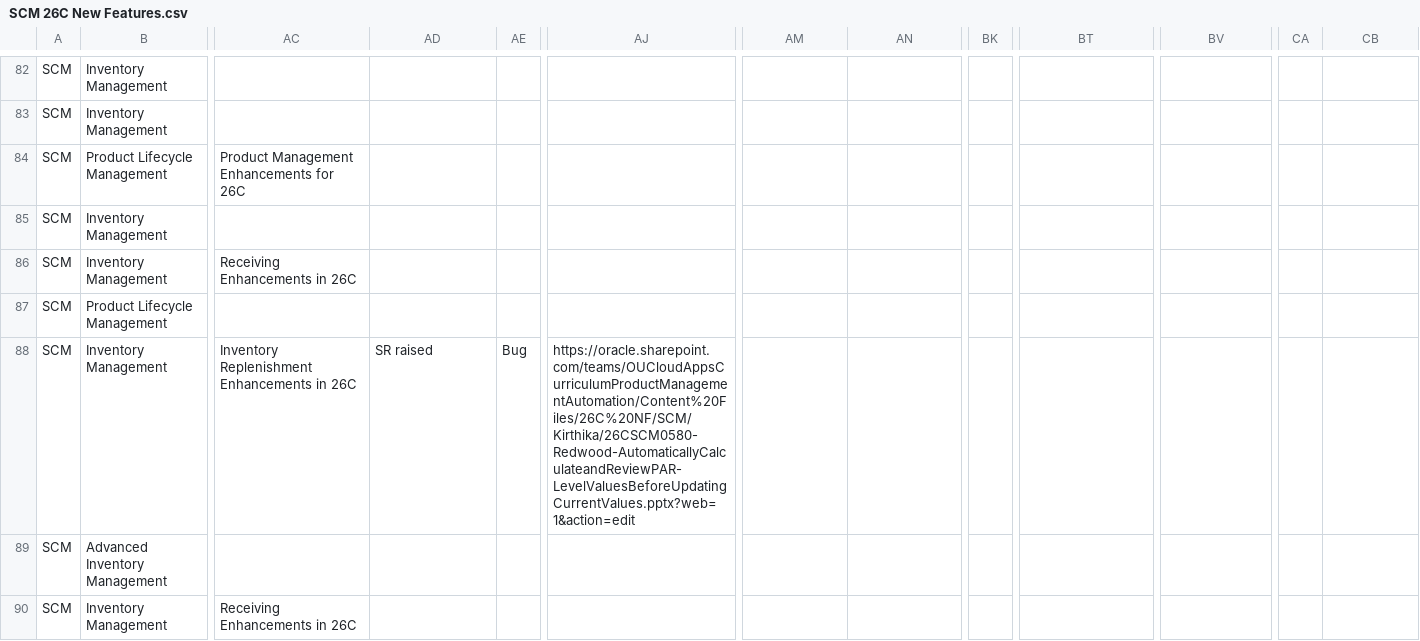
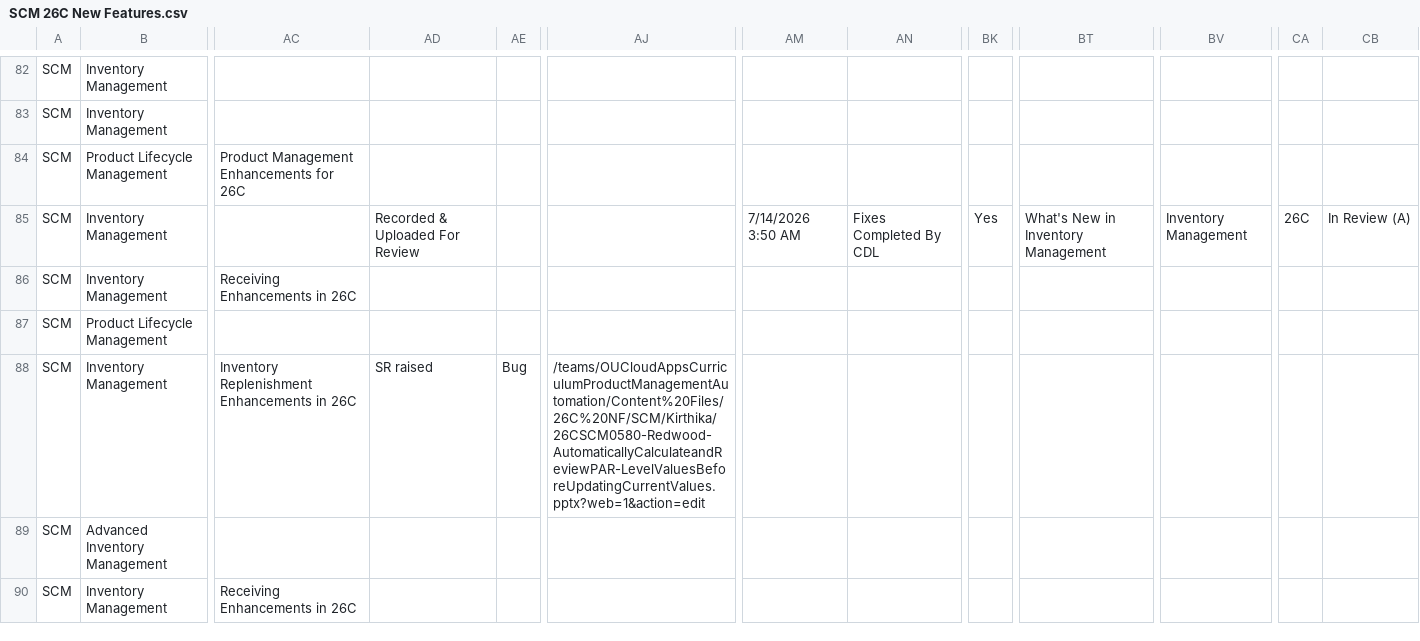
Before and after one commit to pavithraguruprasadb-maker/26C-New-Features-Dashboard, a CSV file: SCM 26C New Features.csv, drawn as a sheet; only a part is shown, gaps mark what is left out; the diff covers the shown part only; the diff names each change by its address in the sheet, - before the commit and + after, or states it on an @@ line.

Commit message:
Add files via upload

```diff
--- a/SCM 26C New Features.csv
+++ b/SCM 26C New Features.csv
-AD85: (empty)
+AD85: Recorded & Uploaded For Review
-AM85: (empty)
+AM85: 7/14/2026 3:50 AM
-AN85: (empty)
+AN85: Fixes Completed By CDL
-BK85: (empty)
+BK85: Yes
-BT85: (empty)
+BT85: What's New in Inventory Management
-BV85: (empty)
+BV85: Inventory Management
-CA85: (empty)
+CA85: 26C
-CB85: (empty)
+CB85: In Review (A)
-AJ88: https://oracle.sharepoint.com/teams/OUCloudAppsCurriculumProductManagementAutomation/Content%20Files/26C%20NF/SCM/Kirthika/26CSCM0580-Redwood-AutomaticallyCalculateandReviewPAR-LevelValuesBeforeUpdatingCurrentValues.pptx?web=1&action=edit
+AJ88: /teams/OUCloudAppsCurriculumProductManagementAutomation/Content%20Files/26C%20NF/SCM/Kirthika/26CSCM0580-Redwood-AutomaticallyCalculateandReviewPAR-LevelValuesBeforeUpdatingCurrentValues.pptx?web=1&action=edit
```
Also changed, not shown: 69 edited cells elsewhere in this file.
